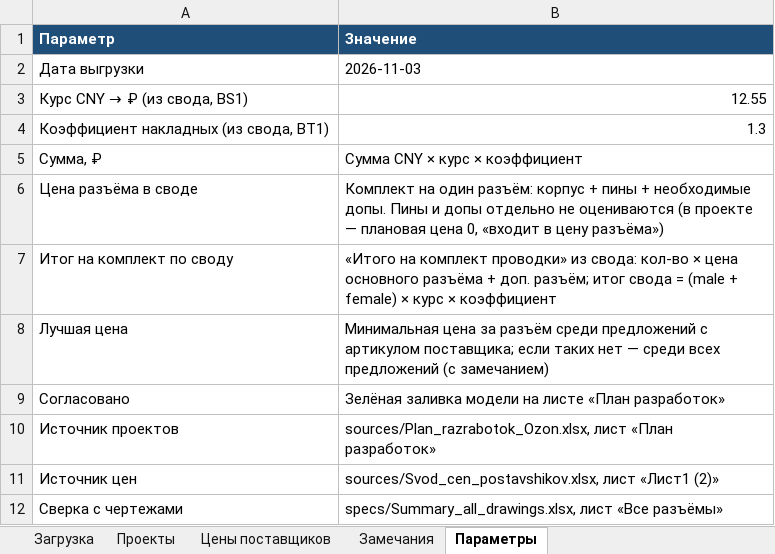
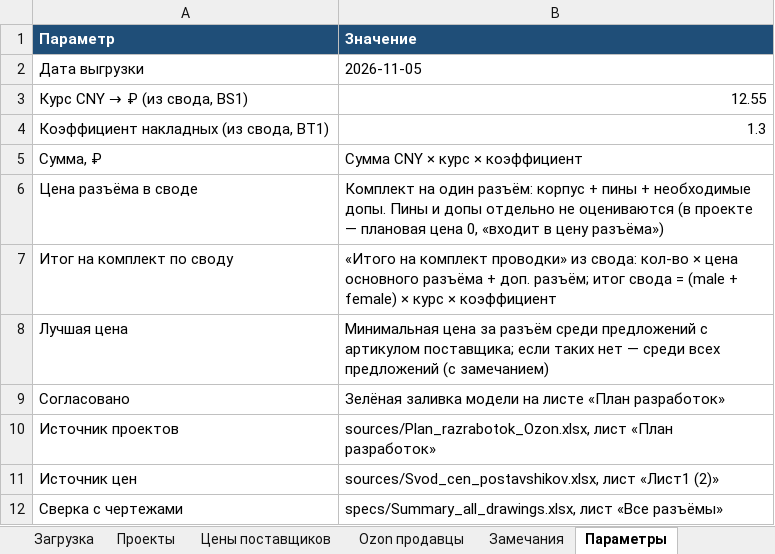
Before and after one commit to volokitin9-stack/Model_Electric, an Excel workbook: export/Model_Electric_upload.xlsx, sheet Параметры, drawn as a sheet; values as stored, in another font and other column widths than the file's, no borders; the diff names each change by its address in the sheet, - before the commit and + after, or states it on an @@ line.

```diff
--- a/export/Model_Electric_upload.xlsx (sheet Параметры)
+++ b/export/Model_Electric_upload.xlsx (sheet Параметры)
+sheet tab: Ozon продавцы
-B2 (Значение): 2026-11-03
+B2 (Значение): 2026-11-05
```
Also changed, not shown: sheet Проекты, 11 other files.
